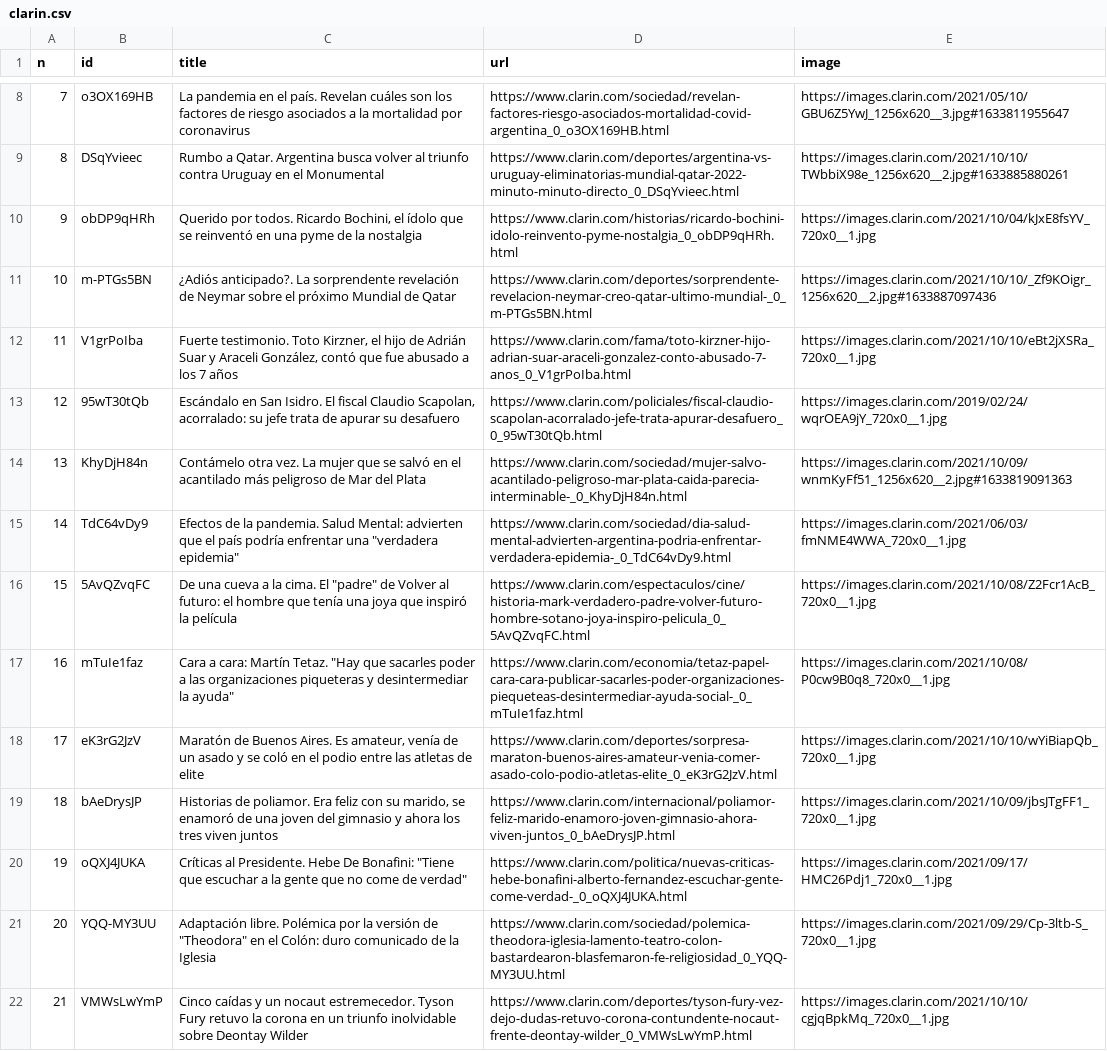
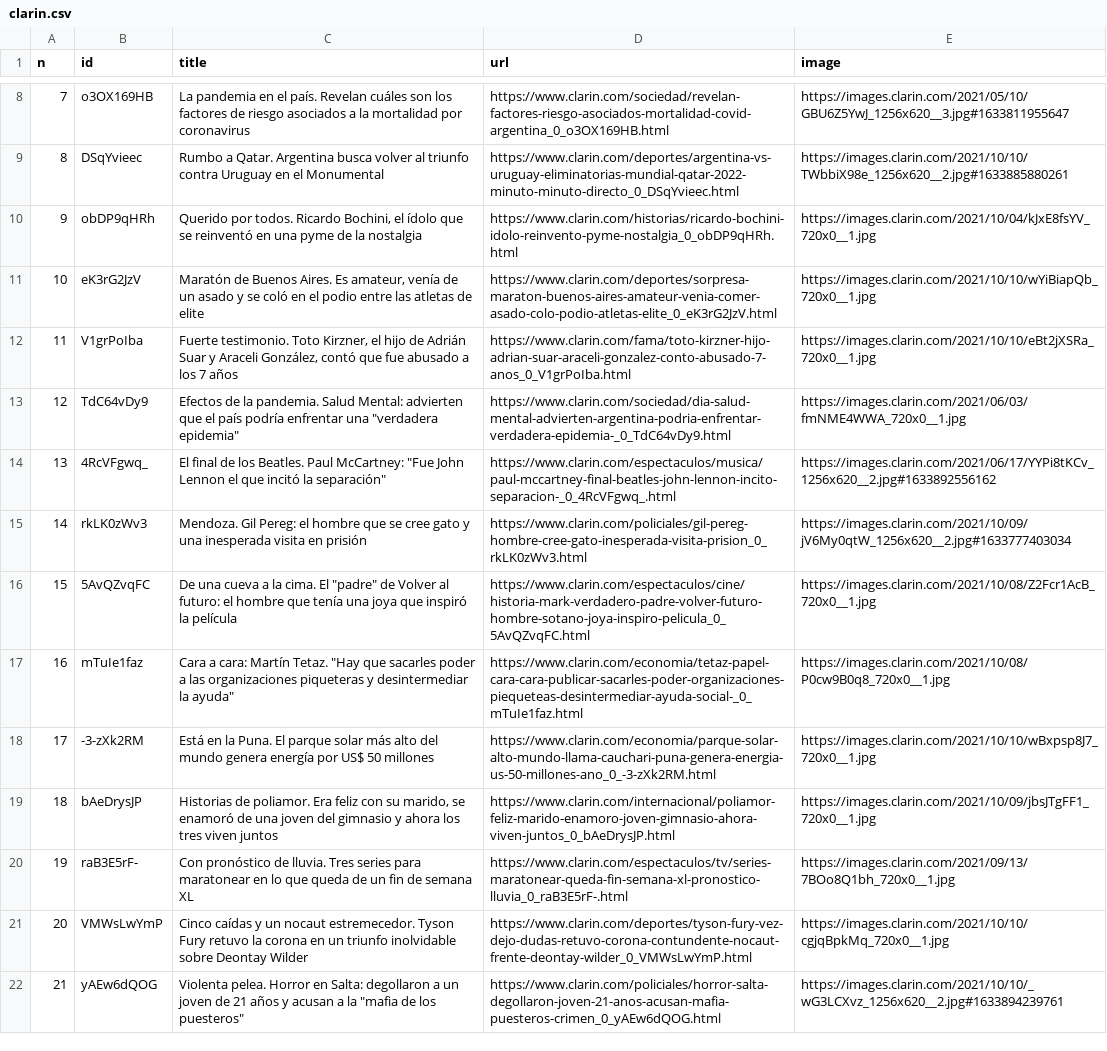
Before and after one commit to diffario/diarios, a CSV file: clarin.csv, drawn as a sheet; only a part is shown, gaps mark what is left out; the diff covers the shown part only; the diff names each change by its address in the sheet, - before the commit and + after, or states it on an @@ line.

```diff
--- a/clarin.csv
+++ b/clarin.csv
-B11 (id): m-PTGs5BN
+B11 (id): eK3rG2JzV
-C11 (title): ¿Adiós anticipado?. La sorprendente revelación de Neymar sobre el próximo Mundial de Qatar
+C11 (title): Maratón de Buenos Aires. Es amateur, venía de un asado y se coló en el podio entre las atletas de elite
-D11 (url): https://www.clarin.com/deportes/sorprendente-revelacion-neymar-creo-qatar-ultimo-mundial-_0_m-PTGs5BN.html
+D11 (url): https://www.clarin.com/deportes/sorpresa-maraton-buenos-aires-amateur-venia-comer-asado-colo-podio-atletas-elite_0_eK3rG2JzV.html
-E11 (image): https://images.clarin.com/2021/10/10/_Zf9KOigr_1256x620__2.jpg#1633887097436
+E11 (image): https://images.clarin.com/2021/10/10/wYiBiapQb_720x0__1.jpg
-B13 (id): 95wT30tQb
+B13 (id): TdC64vDy9
-C13 (title): Escándalo en San Isidro. El fiscal Claudio Scapolan, acorralado: su jefe trata de apurar su desafuero
+C13 (title): Efectos de la pandemia. Salud Mental: advierten que el país podría enfrentar una "verdadera epidemia"
-D13 (url): https://www.clarin.com/policiales/fiscal-claudio-scapolan-acorralado-jefe-trata-apurar-desafuero_0_95wT30tQb.html
+D13 (url): https://www.clarin.com/sociedad/dia-salud-mental-advierten-argentina-podria-enfrentar-verdadera-epidemia-_0_TdC64vDy9.html
-E13 (image): https://images.clarin.com/2019/02/24/wqrOEA9jY_720x0__1.jpg
+E13 (image): https://images.clarin.com/2021/06/03/fmNME4WWA_720x0__1.jpg
-B14 (id): KhyDjH84n
+B14 (id): 4RcVFgwq_
-C14 (title): Contámelo otra vez. La mujer que se salvó en el acantilado más peligroso de Mar del Plata
+C14 (title): El final de los Beatles. Paul McCartney: "Fue John Lennon el que incitó la separación"
-D14 (url): https://www.clarin.com/sociedad/mujer-salvo-acantilado-peligroso-mar-plata-caida-parecia-interminable-_0_KhyDjH84n.html
+D14 (url): https://www.clarin.com/espectaculos/musica/paul-mccartney-final-beatles-john-lennon-incito-separacion-_0_4RcVFgwq_.html
-E14 (image): https://images.clarin.com/2021/10/09/wnmKyFf51_1256x620__2.jpg#1633819091363
+E14 (image): https://images.clarin.com/2021/06/17/YYPi8tKCv_1256x620__2.jpg#1633892556162
-B15 (id): TdC64vDy9
+B15 (id): rkLK0zWv3
-C15 (title): Efectos de la pandemia. Salud Mental: advierten que el país podría enfrentar una "verdadera epidemia"
+C15 (title): Mendoza. Gil Pereg: el hombre que se cree gato y una inesperada visita en prisión
-D15 (url): https://www.clarin.com/sociedad/dia-salud-mental-advierten-argentina-podria-enfrentar-verdadera-epidemia-_0_TdC64vDy9.html
+D15 (url): https://www.clarin.com/policiales/gil-pereg-hombre-cree-gato-inesperada-visita-prision_0_rkLK0zWv3.html
-E15 (image): https://images.clarin.com/2021/06/03/fmNME4WWA_720x0__1.jpg
+E15 (image): https://images.clarin.com/2021/10/09/jV6My0qtW_1256x620__2.jpg#1633777403034
-B18 (id): eK3rG2JzV
+B18 (id): -3-zXk2RM
-C18 (title): Maratón de Buenos Aires. Es amateur, venía de un asado y se coló en el podio entre las atletas de elite
+C18 (title): Está en la Puna. El parque solar más alto del mundo genera energía por US$ 50 millones
-D18 (url): https://www.clarin.com/deportes/sorpresa-maraton-buenos-aires-amateur-venia-comer-asado-colo-podio-atletas-elite_0_eK3rG2JzV.html
+D18 (url): https://www.clarin.com/economia/parque-solar-alto-mundo-llama-cauchari-puna-genera-energia-us-50-millones-ano_0_-3-zXk2RM.html
-E18 (image): https://images.clarin.com/2021/10/10/wYiBiapQb_720x0__1.jpg
+E18 (image): https://images.clarin.com/2021/10/10/wBxpsp8J7_720x0__1.jpg
-B20 (id): oQXJ4JUKA
+B20 (id): raB3E5rF-
-C20 (title): Críticas al Presidente. Hebe De Bonafini: "Tiene que escuchar a la gente que no come de verdad"
+C20 (title): Con pronóstico de lluvia. Tres series para maratonear en lo que queda de un fin de semana XL
-D20 (url): https://www.clarin.com/politica/nuevas-criticas-hebe-bonafini-alberto-fernandez-escuchar-gente-come-verdad-_0_oQXJ4JUKA.html
+D20 (url): https://www.clarin.com/espectaculos/tv/series-maratonear-queda-fin-semana-xl-pronostico-lluvia_0_raB3E5rF-.html
-E20 (image): https://images.clarin.com/2021/09/17/HMC26Pdj1_720x0__1.jpg
+E20 (image): https://images.clarin.com/2021/09/13/7BOo8Q1bh_720x0__1.jpg
-B21 (id): YQQ-MY3UU
+B21 (id): VMWsLwYmP
-C21 (title): Adaptación libre. Polémica por la versión de "Theodora" en el Colón: duro comunicado de la Iglesia
+C21 (title): Cinco caídas y un nocaut estremecedor. Tyson Fury retuvo la corona en un triunfo inolvidable sobre Deontay Wilder
-D21 (url): https://www.clarin.com/sociedad/polemica-theodora-iglesia-lamento-teatro-colon-bastardearon-blasfemaron-fe-religiosidad_0_YQQ-MY3UU.html
+D21 (url): https://www.clarin.com/deportes/tyson-fury-vez-dejo-dudas-retuvo-corona-contundente-nocaut-frente-deontay-wilder_0_VMWsLwYmP.html
-E21 (image): https://images.clarin.com/2021/09/29/Cp-3ltb-S_720x0__1.jpg
+E21 (image): https://images.clarin.com/2021/10/10/cgjqBpkMq_720x0__1.jpg
-B22 (id): VMWsLwYmP
+B22 (id): yAEw6dQOG
-C22 (title): Cinco caídas y un nocaut estremecedor. Tyson Fury retuvo la corona en un triunfo inolvidable sobre Deontay Wilder
+C22 (title): Violenta pelea. Horror en Salta: degollaron a un joven de 21 años y acusan a la "mafia de los puesteros"
-D22 (url): https://www.clarin.com/deportes/tyson-fury-vez-dejo-dudas-retuvo-corona-contundente-nocaut-frente-deontay-wilder_0_VMWsLwYmP.html
+D22 (url): https://www.clarin.com/policiales/horror-salta-degollaron-joven-21-anos-acusan-mafia-puesteros-crimen_0_yAEw6dQOG.html
-E22 (image): https://images.clarin.com/2021/10/10/cgjqBpkMq_720x0__1.jpg
+E22 (image): https://images.clarin.com/2021/10/10/_wG3LCXvz_1256x620__2.jpg#1633894239761
```
Also changed, not shown: 5 edited cells elsewhere in this file, lanacion.csv, 4 other files.
